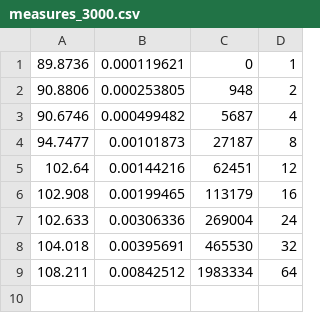
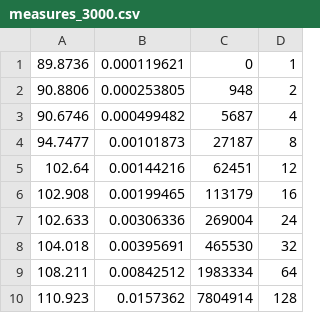
Before and after one commit to lecpie/TDDC78, a CSV file: particles/measures100000size/measures_3000.csv, drawn as a sheet; the diff names each change by its address in the sheet, - before the commit and + after, or states it on an @@ line.

Commit message:
added a missing measurement

```diff
--- a/particles/measures100000size/measures_3000.csv
+++ b/particles/measures100000size/measures_3000.csv
+row 10: 110.923 | 0.0157362 | 7804914 | 128
```
